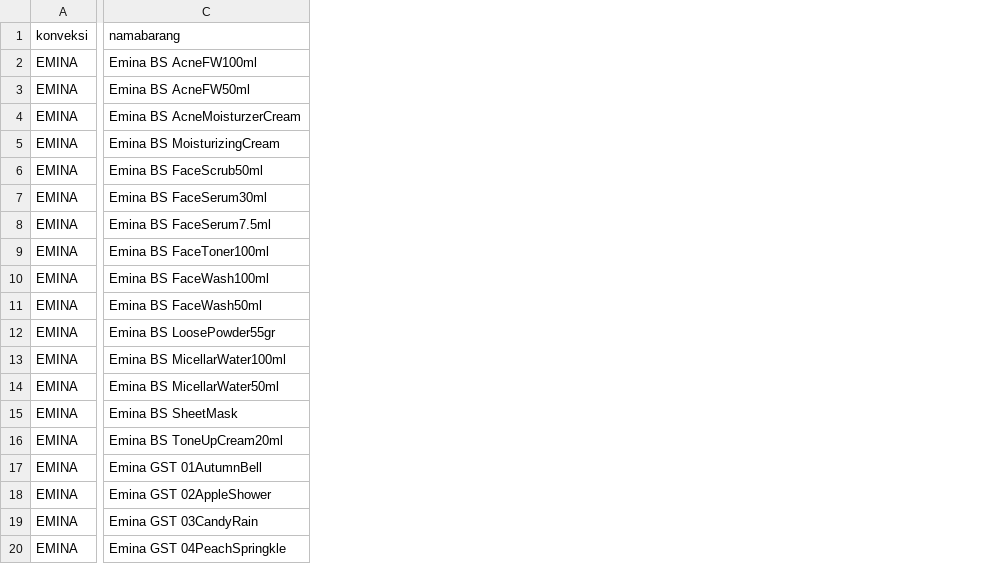
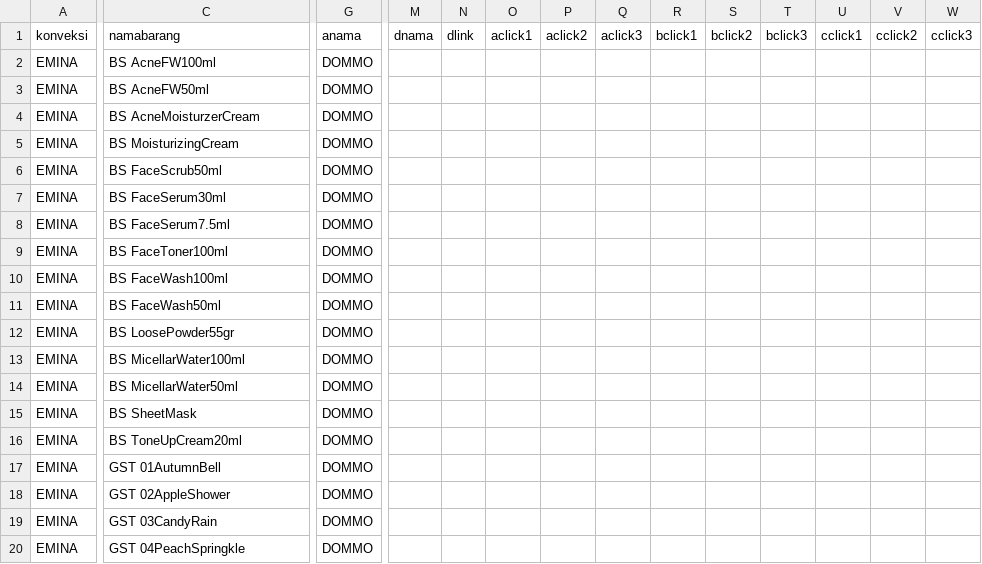
Before and after one commit to poemchanel/Kodommo, a CSV file: Function/Database/Docs/EMINA.csv, drawn as a sheet; only a part is shown, gaps mark what is left out; the diff covers the shown part only; the diff names each change by its address in the sheet, - before the commit and + after, or states it on an @@ line.

```diff
--- a/Function/Database/Docs/EMINA.csv
+++ b/Function/Database/Docs/EMINA.csv
+column G (anama), rows 2-20: all DOMMO
+column M (dnama), empty
+column N (dlink), empty
+column O (aclick1), empty
+column P (aclick2), empty
+column Q (aclick3), empty
+column R (bclick1), empty
+column S (bclick2), empty
+column T (bclick3), empty
+column U (cclick1), empty
+column V (cclick2), empty
+column W (cclick3), empty
-C2 (namabarang): Emina BS AcneFW100ml
+C2 (namabarang): BS AcneFW100ml
-C3 (namabarang): Emina BS AcneFW50ml
+C3 (namabarang): BS AcneFW50ml
-C4 (namabarang): Emina BS AcneMoisturzerCream
+C4 (namabarang): BS AcneMoisturzerCream
-C5 (namabarang): Emina BS MoisturizingCream
+C5 (namabarang): BS MoisturizingCream
-C6 (namabarang): Emina BS FaceScrub50ml
+C6 (namabarang): BS FaceScrub50ml
-C7 (namabarang): Emina BS FaceSerum30ml
+C7 (namabarang): BS FaceSerum30ml
-C8 (namabarang): Emina BS FaceSerum7.5ml
+C8 (namabarang): BS FaceSerum7.5ml
-C9 (namabarang): Emina BS FaceToner100ml
+C9 (namabarang): BS FaceToner100ml
-C10 (namabarang): Emina BS FaceWash100ml
+C10 (namabarang): BS FaceWash100ml
-C11 (namabarang): Emina BS FaceWash50ml
+C11 (namabarang): BS FaceWash50ml
-C12 (namabarang): Emina BS LoosePowder55gr
+C12 (namabarang): BS LoosePowder55gr
-C13 (namabarang): Emina BS MicellarWater100ml
+C13 (namabarang): BS MicellarWater100ml
-C14 (namabarang): Emina BS MicellarWater50ml
+C14 (namabarang): BS MicellarWater50ml
-C15 (namabarang): Emina BS SheetMask
+C15 (namabarang): BS SheetMask
-C16 (namabarang): Emina BS ToneUpCream20ml
+C16 (namabarang): BS ToneUpCream20ml
-C17 (namabarang): Emina GST 01AutumnBell
+C17 (namabarang): GST 01AutumnBell
-C18 (namabarang): Emina GST 02AppleShower
+C18 (namabarang): GST 02AppleShower
-C19 (namabarang): Emina GST 03CandyRain
+C19 (namabarang): GST 03CandyRain
-C20 (namabarang): Emina GST 04PeachSpringkle
+C20 (namabarang): GST 04PeachSpringkle
```
Also changed, not shown: 3 added columns and 67 edited cells elsewhere in this file, Function/Database/Docs/DONI.csv, Function/Database/Docs/IMPORTOSM.csv, 26 other files.
